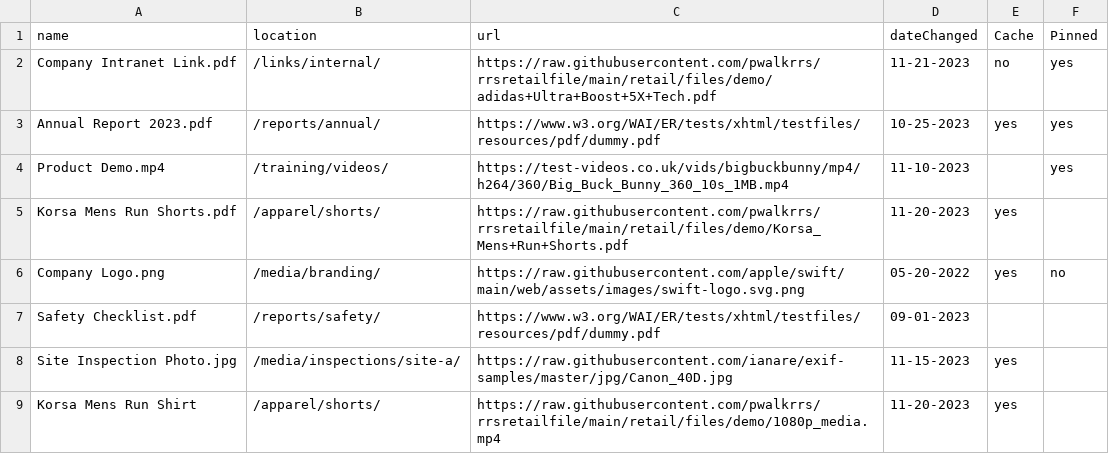
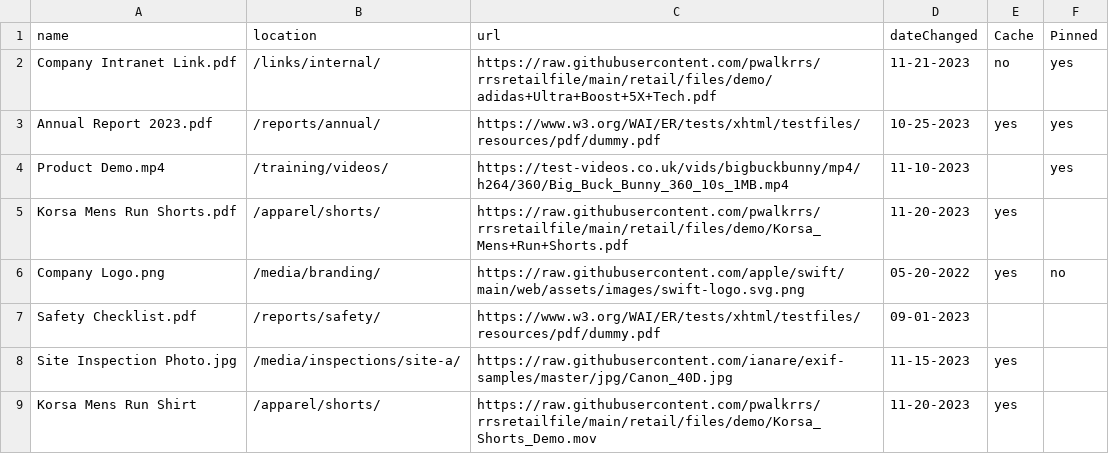
Before and after one commit to pwalkrrs/rrsretailfile, a CSV file: retail/files/puppack.csv, drawn as a sheet.

Commit message:
Update puppack.csv

```diff
--- a/retail/files/puppack.csv
+++ b/retail/files/puppack.csv
@@ -8,2 +8,2 @@ Safety Checklist.pdf,/reports/safety/,https://www.w3.org/WAI/ER/tests/xhtml/test
 Site Inspection Photo.jpg,/media/inspections/site-a/,https://raw.githubusercontent.com/ianare/exif-samples/master/jpg/Canon_40D.jpg,11-15-2023,yes,
-Korsa Mens Run Shirt,/apparel/shorts/,https://raw.githubusercontent.com/pwalkrrs/rrsretailfile/main/retail/files/demo/1080p_media.mp4,11-20-2023,yes,
+Korsa Mens Run Shirt,/apparel/shorts/,https://raw.githubusercontent.com/pwalkrrs/rrsretailfile/main/retail/files/demo/Korsa_Shorts_Demo.mov,11-20-2023,yes,
```
